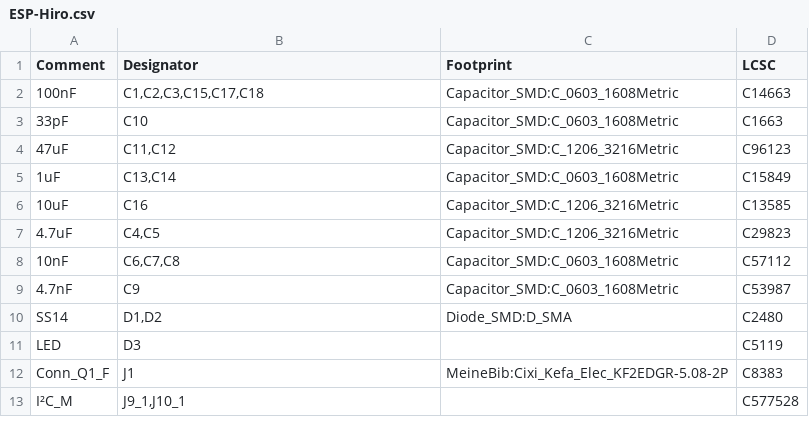
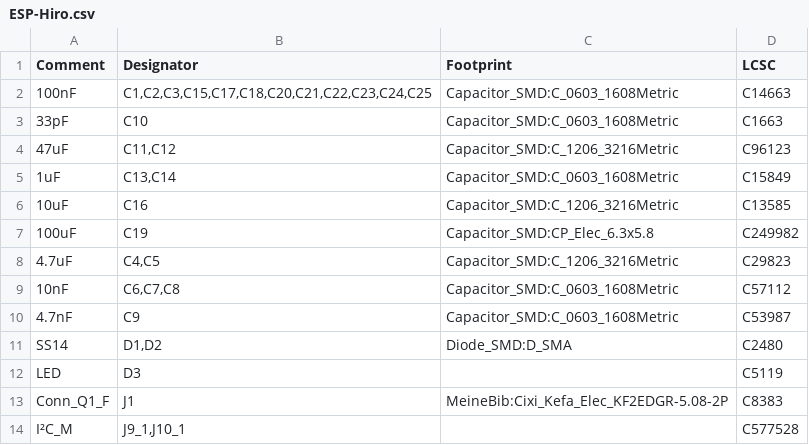
Before and after one commit to Chrismettal/ESP-Hiro, a CSV file: KiCAD/ESP-Hiro/ESP-Hiro.csv, drawn as a sheet; only a part is shown.

```diff
--- a/KiCAD/ESP-Hiro/ESP-Hiro.csv
+++ b/KiCAD/ESP-Hiro/ESP-Hiro.csv
@@ -1,3 +1,3 @@
 Comment,Designator,Footprint,LCSC
-"100nF","C1,C2,C3,C15,C17,C18","Capacitor_SMD:C_0603_1608Metric","C14663"
+"100nF","C1,C2,C3,C15,C17,C18,C20,C21,C22,C23,C24,C25","Capacitor_SMD:C_0603_1608Metric","C14663"
 "33pF","C10","Capacitor_SMD:C_0603_1608Metric","C1663"
@@ -6,2 +6,3 @@ Comment,Designator,Footprint,LCSC
 "10uF","C16","Capacitor_SMD:C_1206_3216Metric","C13585"
+"100uF","C19","Capacitor_SMD:CP_Elec_6.3x5.8","C249982"
 "4.7uF","C4,C5","Capacitor_SMD:C_1206_3216Metric","C29823"
```
Also changed, not shown: 3 other files.
